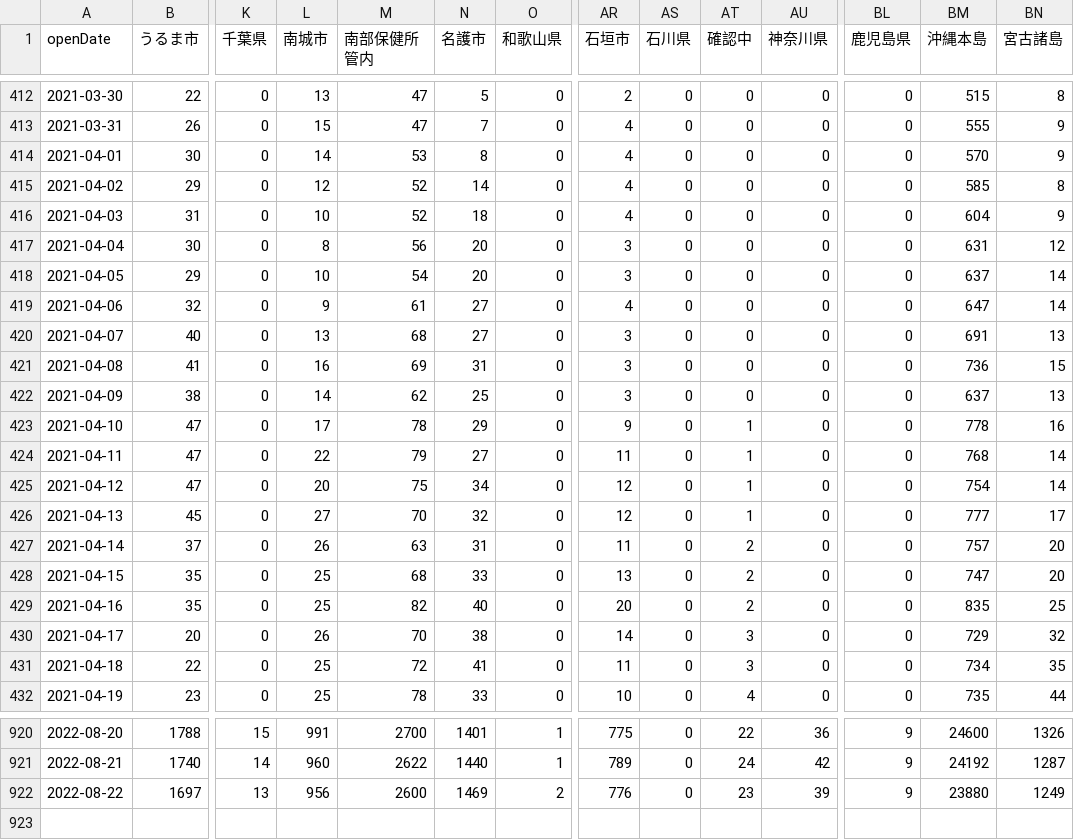
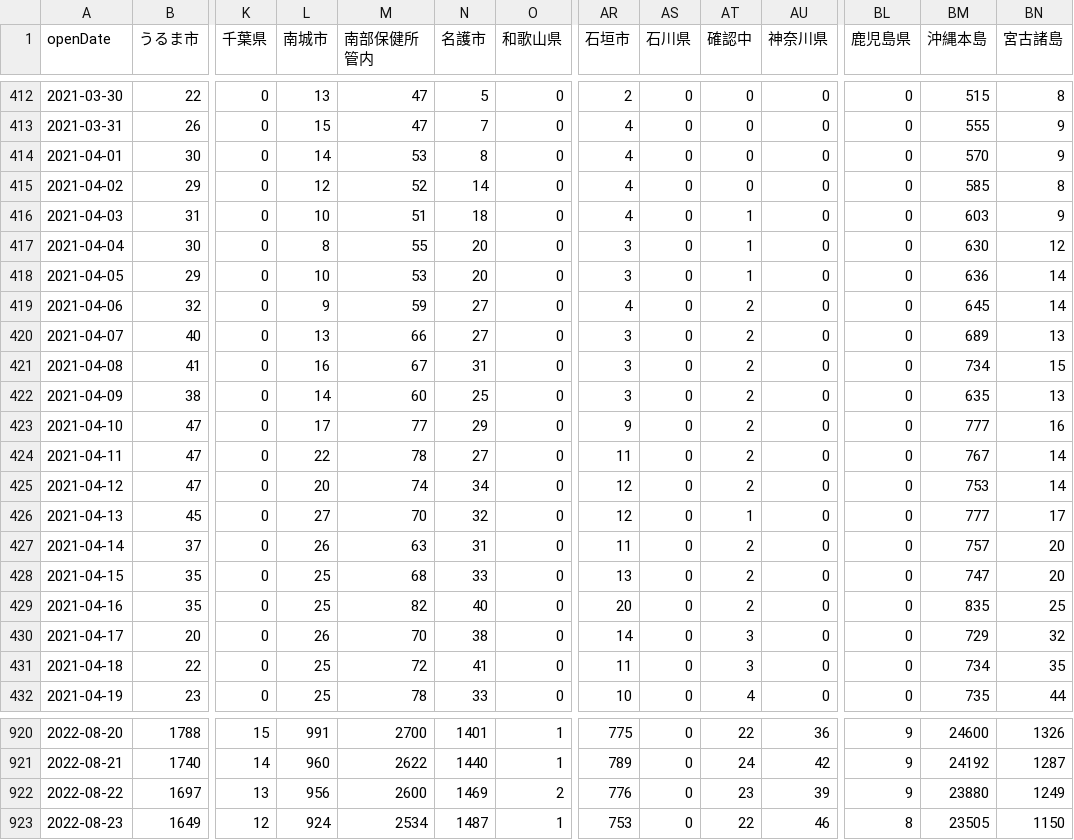
Before and after one commit to t-ube/parser-covid19-oka-summary, a CSV file: data/area-patient-7days.csv, drawn as a sheet; only a part is shown, gaps mark what is left out; rows hold the shown columns only; the diff covers the shown part only; the diff names each change by its address in the sheet, - before the commit and + after, or states it on an @@ line.

```diff
--- a/data/area-patient-7days.csv
+++ b/data/area-patient-7days.csv
-M416 (南部保健所管内): 52
+M416 (南部保健所管内): 51
-AT416:AT418 (確認中): 0
+AT416:AT418 (確認中): 1
-BM416 (沖縄本島): 604
+BM416 (沖縄本島): 603
-M417 (南部保健所管内): 56
+M417 (南部保健所管内): 55
-BM417 (沖縄本島): 631
+BM417 (沖縄本島): 630
-M418 (南部保健所管内): 54
+M418 (南部保健所管内): 53
-BM418 (沖縄本島): 637
+BM418 (沖縄本島): 636
-M419 (南部保健所管内): 61
+M419 (南部保健所管内): 59
-AT419:AT422 (確認中): 0
+AT419:AT422 (確認中): 2
-BM419 (沖縄本島): 647
+BM419 (沖縄本島): 645
-M420 (南部保健所管内): 68
+M420 (南部保健所管内): 66
-BM420 (沖縄本島): 691
+BM420 (沖縄本島): 689
-M421 (南部保健所管内): 69
+M421 (南部保健所管内): 67
-BM421 (沖縄本島): 736
+BM421 (沖縄本島): 734
-M422 (南部保健所管内): 62
+M422 (南部保健所管内): 60
-BM422 (沖縄本島): 637
+BM422 (沖縄本島): 635
-M423 (南部保健所管内): 78
+M423 (南部保健所管内): 77
-AT423:AT425 (確認中): 1
+AT423:AT425 (確認中): 2
-BM423 (沖縄本島): 778
+BM423 (沖縄本島): 777
-M424 (南部保健所管内): 79
+M424 (南部保健所管内): 78
-BM424 (沖縄本島): 768
+BM424 (沖縄本島): 767
-M425 (南部保健所管内): 75
+M425 (南部保健所管内): 74
-BM425 (沖縄本島): 754
+BM425 (沖縄本島): 753
+row 923: 2022-08-23 | 1649 | 12 | 924 | 2534 | 1487 | 1 | 753 | 0 | 22 | 46 | 8 | 23505 | 1150
```
Also changed, not shown: 14 edited cells elsewhere in this file, data/area-patient-daily.csv, data/area-patient-total.csv, 29 other files.
